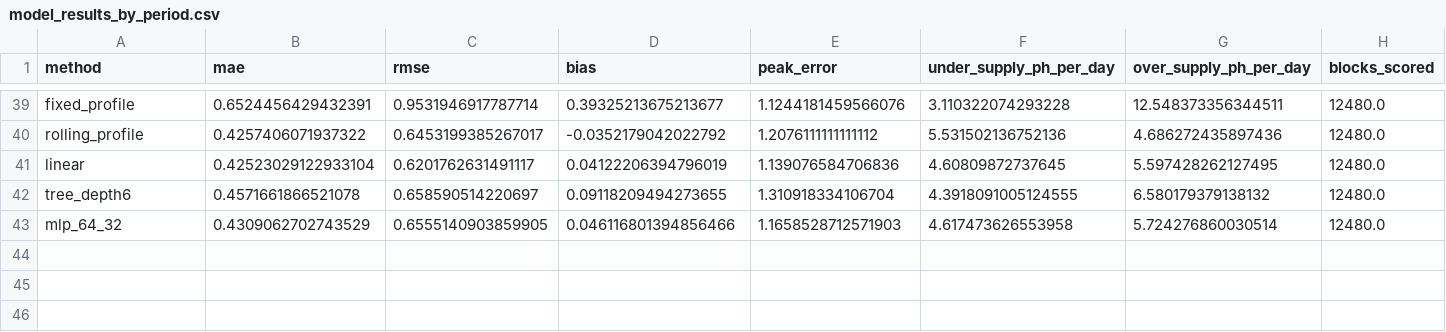
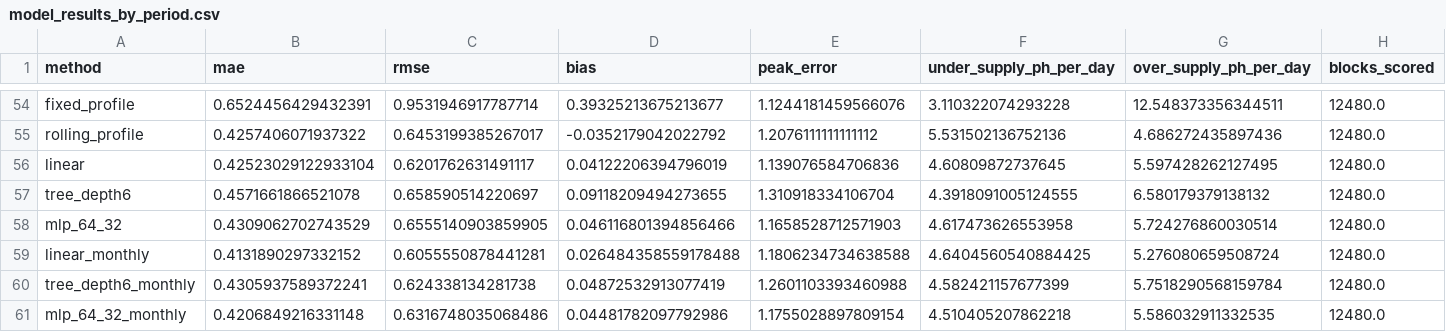
Before and after one commit to hlack82-1/Occupancy_Forecast_3001, a CSV file: reports/model_results_by_period.csv, drawn as a sheet; only a part is shown, gaps mark what is left out; rows hold the shown columns only; the diff covers the shown part only; the diff names each change by its address in the sheet, - before the commit and + after, or states it on an @@ line.

Commit message:
Add monthly retraining, sensitivity checks, benchmarks and notebook 01

```diff
--- a/reports/model_results_by_period.csv
+++ b/reports/model_results_by_period.csv
+row 59: linear_monthly | 0.4131890297332152 | 0.6055550878441281 | 0.026484358559178488 | 1.1806234734638588 | 4.6404560540884425 | 5.276080659508724 | 12480.0
+row 60: tree_depth6_monthly | 0.4305937589372241 | 0.624338134281738 | 0.04872532913077419 | 1.2601103393460988 | 4.582421157677399 | 5.7518290568159784 | 12480.0
+row 61: mlp_64_32_monthly | 0.4206849216331148 | 0.6316748035068486 | 0.04481782097792986 | 1.1755028897809154 | 4.510405207862218 | 5.586032911332535 | 12480.0
```
Also changed, not shown: 15 added rows elsewhere in this file, reports/model_results.csv, 17 other files.
